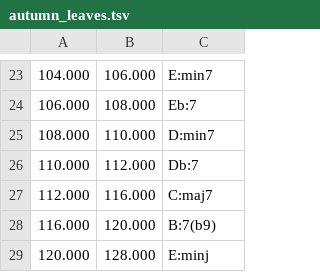
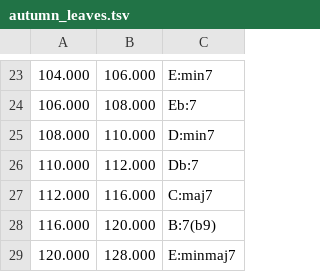
Before and after one commit to AlexandreRiedo/leadsheet-utility, a TSV file: data/leadsheets/autumn_leaves.tsv, drawn as a sheet; only a part is shown, gaps mark what is left out.

```diff
--- a/data/leadsheets/autumn_leaves.tsv
+++ b/data/leadsheets/autumn_leaves.tsv
@@ -28,2 +28,2 @@
 116.000	120.000	B:7(b9)
-120.000	128.000	E:minj
+120.000	128.000	E:minmaj7
```
Also changed, not shown: 2 other files.
